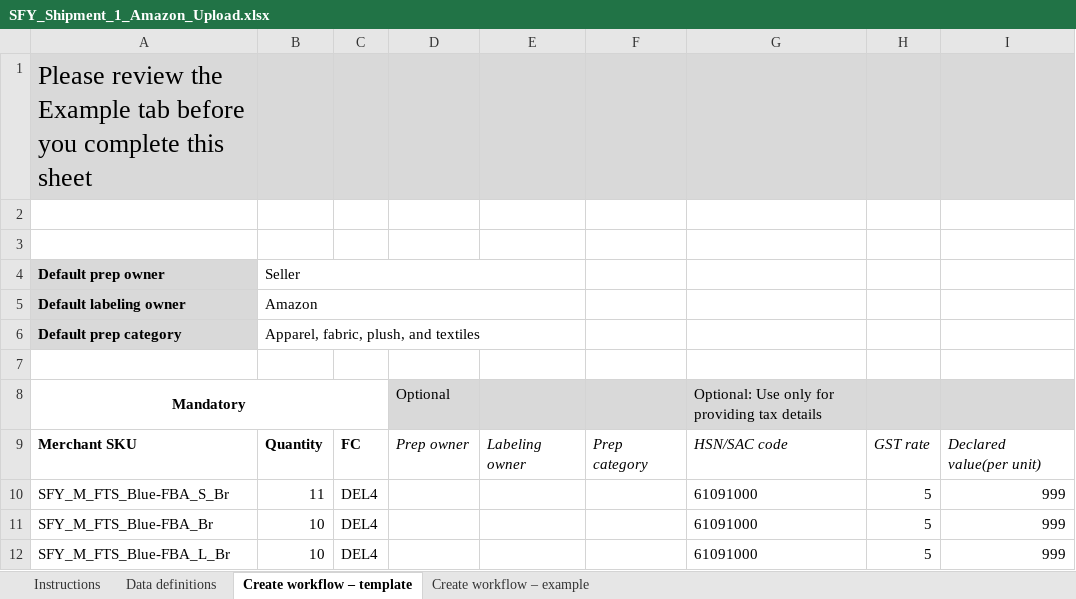
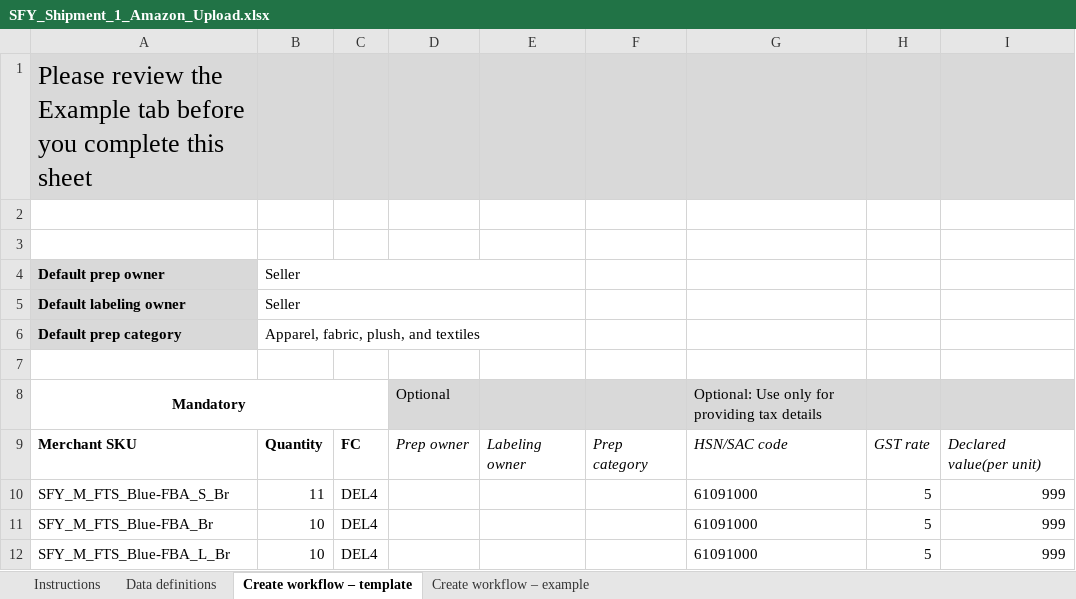
Before and after one commit to solidsforyou/moneymoments-media, an Excel workbook: shipments/SFY_Shipment_1_Amazon_Upload.xlsx, sheet Create workflow – template, drawn as a sheet; only a part is shown; values as stored, in another font and other column widths than the file's, no borders; the diff names each change by its address in the sheet, - before the commit and + after, or states it on an @@ line.

```diff
--- a/shipments/SFY_Shipment_1_Amazon_Upload.xlsx (sheet Create workflow – template)
+++ b/shipments/SFY_Shipment_1_Amazon_Upload.xlsx (sheet Create workflow – template)
-B5: Amazon
+B5: Seller
```
